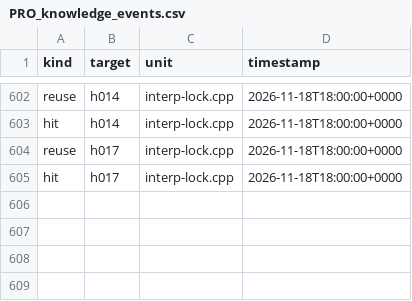
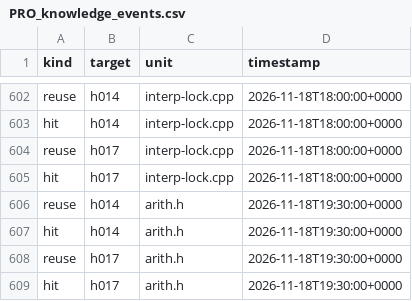
Before and after one commit to mjandrews1/mumps-research, a CSV file: wp2/logs/PRO_knowledge_events.csv, drawn as a sheet; only a part is shown, gaps mark what is left out; the diff names each change by its address in the sheet, - before the commit and + after, or states it on an @@ line.

Commit message:
PRO arm B2 unit 57 (include/mumpsc/arith.h::<misc>): declaration header - FLT_PRECISION + prototype owner roster

```diff
--- a/wp2/logs/PRO_knowledge_events.csv
+++ b/wp2/logs/PRO_knowledge_events.csv
+row 606: reuse | h014 | arith.h | 2026-11-18T19:30:00+0000
+row 607: hit | h014 | arith.h | 2026-11-18T19:30:00+0000
+row 608: reuse | h017 | arith.h | 2026-11-18T19:30:00+0000
+row 609: hit | h017 | arith.h | 2026-11-18T19:30:00+0000
```
Also changed, not shown: 2 other files.
